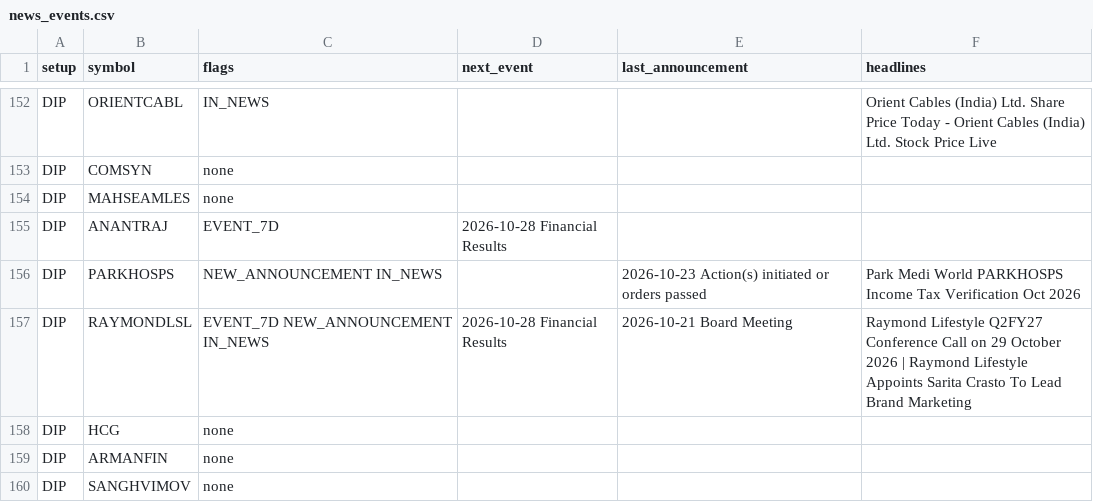
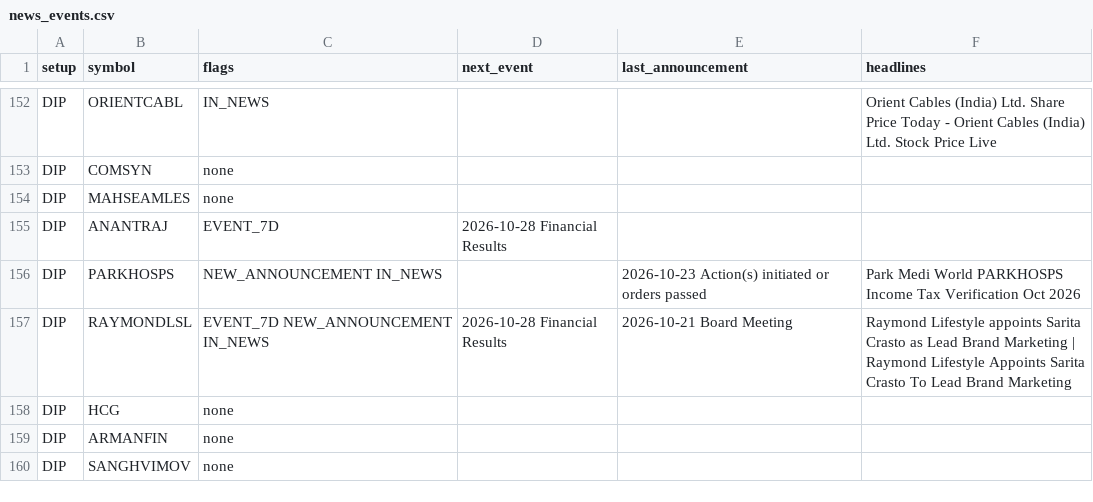
Before and after one commit to sufikipl-ops/swing-auto, a CSV file: docs/news_events.csv, drawn as a sheet; only a part is shown, gaps mark what is left out; the diff covers the shown part only.

```diff
--- a/docs/news_events.csv
+++ b/docs/news_events.csv
@@ -156,3 +156,3 @@ DIP,ANANTRAJ,EVENT_7D,2026-10-28 Financial Results,,
 DIP,PARKHOSPS,NEW_ANNOUNCEMENT IN_NEWS,,2026-10-23 Action(s) initiated or orders passed,Park Medi World PARKHOSPS Income Tax Verification Oct 2026
-DIP,RAYMONDLSL,EVENT_7D NEW_ANNOUNCEMENT IN_NEWS,2026-10-28 Financial Results,2026-10-21 Board Meeting,Raymond Lifestyle Q2FY27 Conference Call on 29 October 2026 | Raymond Lifestyle Appoints Sarita Crasto To Lead Brand Marketing
+DIP,RAYMONDLSL,EVENT_7D NEW_ANNOUNCEMENT IN_NEWS,2026-10-28 Financial Results,2026-10-21 Board Meeting,Raymond Lifestyle appoints Sarita Crasto as Lead Brand Marketing | Raymond Lifestyle Appoints Sarita Crasto To Lead Brand Marketing
 DIP,HCG,none,,,
```
Also changed, not shown: 19 edited cells elsewhere in this file, out/news_events.csv, 7 other files.
